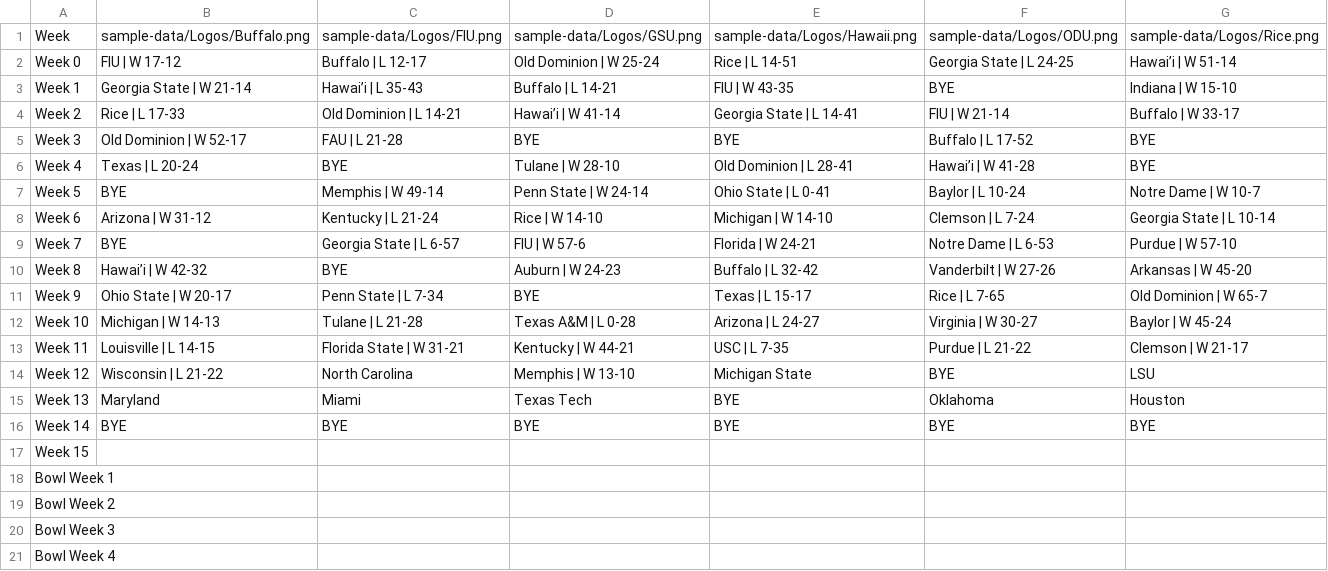
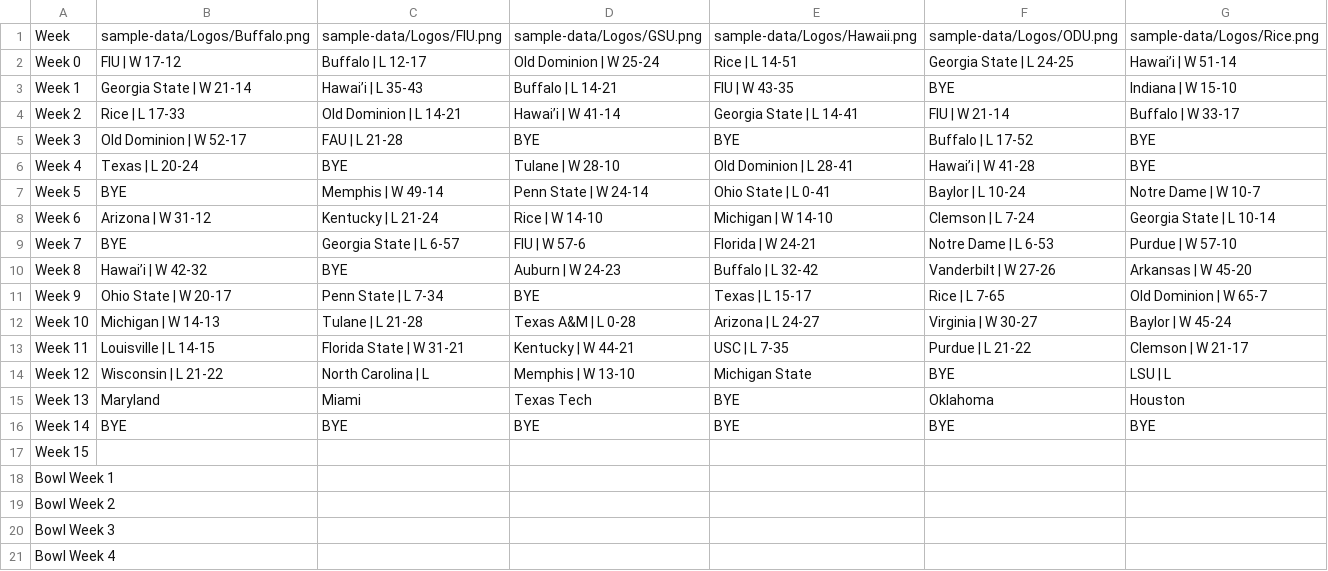
Before and after one commit to albasta961/thedynasty, a CSV file: public/sample-data/2026 Schedule v2.csv, drawn as a sheet.

```diff
--- a/public/sample-data/2026 Schedule v2.csv
+++ b/public/sample-data/2026 Schedule v2.csv
@@ -13,3 +13,3 @@ Week 10,Michigan | W 14-13,Tulane | L 21-28,Texas A&M | L 0-28,Arizona | L 24-27
 Week 11,Louisville | L 14-15,Florida State | W 31-21,Kentucky | W 44-21,USC | L 7-35,Purdue | L 21-22,Clemson | W 21-17
-Week 12,Wisconsin | L 21-22,North Carolina,Memphis | W 13-10,Michigan State,BYE,LSU
+Week 12,Wisconsin | L 21-22,North Carolina | L,Memphis | W 13-10,Michigan State,BYE,LSU | L
 Week 13,Maryland,Miami,Texas Tech,BYE,Oklahoma,Houston
```
Also changed, not shown: public/sample-data/2026 Records.csv.
